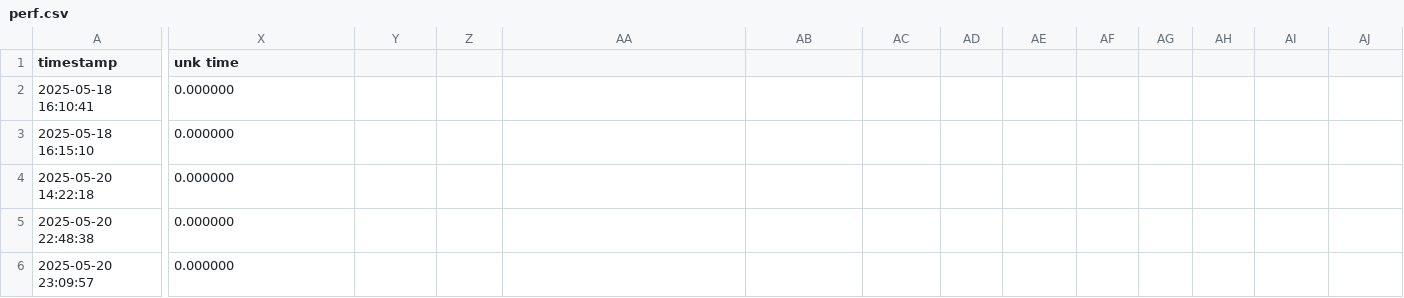
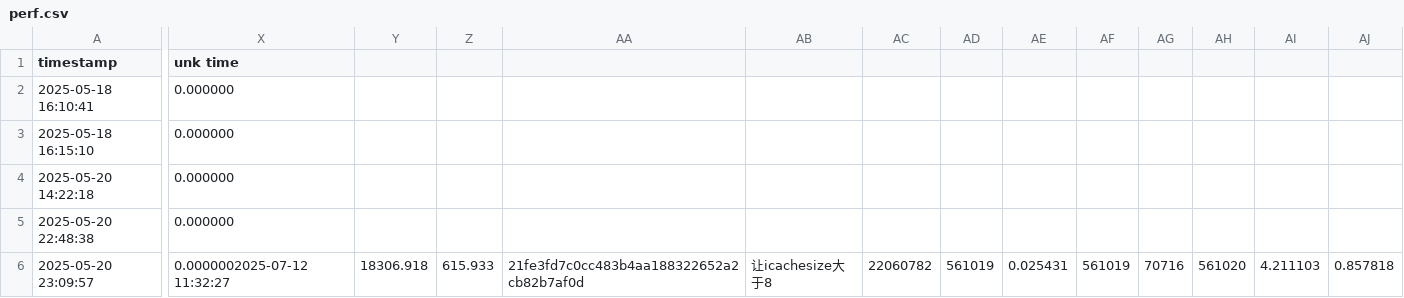
Before and after one commit to Plutoisy/ysyx-workbench, a CSV file: npc/perf.csv, drawn as a sheet; only a part is shown, gaps mark what is left out; the diff covers the shown part only; the diff names each change by its address in the sheet, - before the commit and + after, or states it on an @@ line.

```diff
--- a/npc/perf.csv
+++ b/npc/perf.csv
-X6 (unk time): 0.000000
+X6 (unk time): 0.0000002025-07-12 11:32:27
-Y6: (empty)
+Y6: 18306.918
-Z6: (empty)
+Z6: 615.933
-AA6: (empty)
+AA6: 21fe3fd7c0cc483b4aa188322652a2cb82b7af0d
-AB6: (empty)
+AB6: 让icachesize大于8
-AC6: (empty)
+AC6: 22060782
-AD6: (empty)
+AD6: 561019
-AE6: (empty)
+AE6: 0.025431
-AF6: (empty)
+AF6: 561019
-AG6: (empty)
+AG6: 70716
-AH6: (empty)
+AH6: 561020
-AI6: (empty)
+AI6: 4.211103
-AJ6: (empty)
+AJ6: 0.857818
```
Also changed, not shown: 11 edited cells elsewhere in this file, 2 other files.
